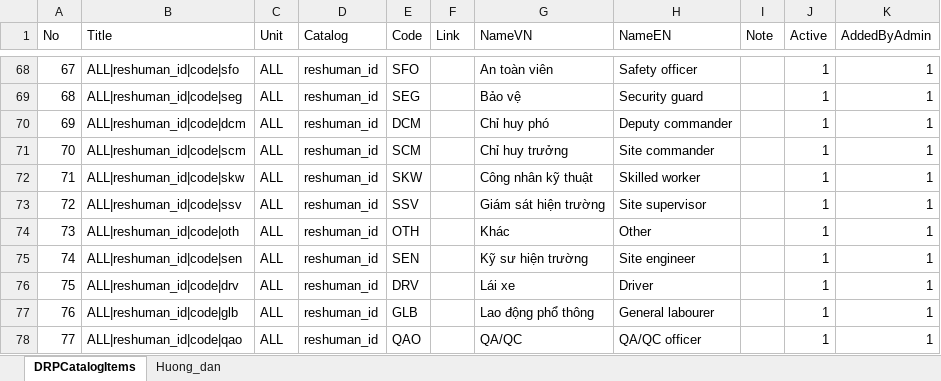
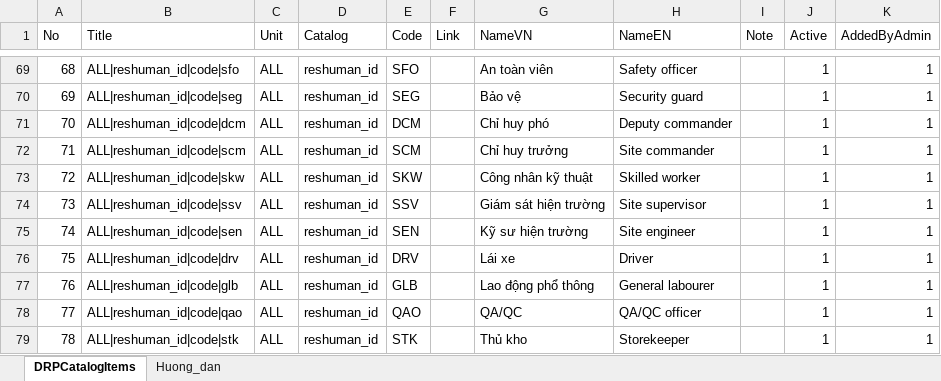
Before and after one commit to raymondtruongdev/DQM_workspace_portal, an Excel workbook: docs/sharepoint_setup/DRPCatalogItems_list.xlsx, sheet DRPCatalogItems, drawn as a sheet; only a part is shown, gaps mark what is left out; values as stored, in another font and other column widths than the file's, no cell formats; table styles not drawn; the diff covers the shown part only; the diff names each change by its address in the sheet, - before the commit and + after, or states it on an @@ line.

```diff
--- a/docs/sharepoint_setup/DRPCatalogItems_list.xlsx (sheet DRPCatalogItems)
+++ b/docs/sharepoint_setup/DRPCatalogItems_list.xlsx (sheet DRPCatalogItems)
@@ column A (No) renumbered between rows 3 and 171 @@
@@ row 74 moved to row 84: 83 @@
+row 79: 78 | ALL|reshuman_id|code|stk | ALL | reshuman_id | STK |  | Thủ kho | Storekeeper |  | 1 | 1
```
Also changed, not shown: 13 added rows, 12 removed rows, 5 moved rows and 18 edited cells elsewhere in this sheet, cell formats, docs/sharepoint_setup/DailyReportLibrary/ActivityP6.xlsx, 23 other files.
